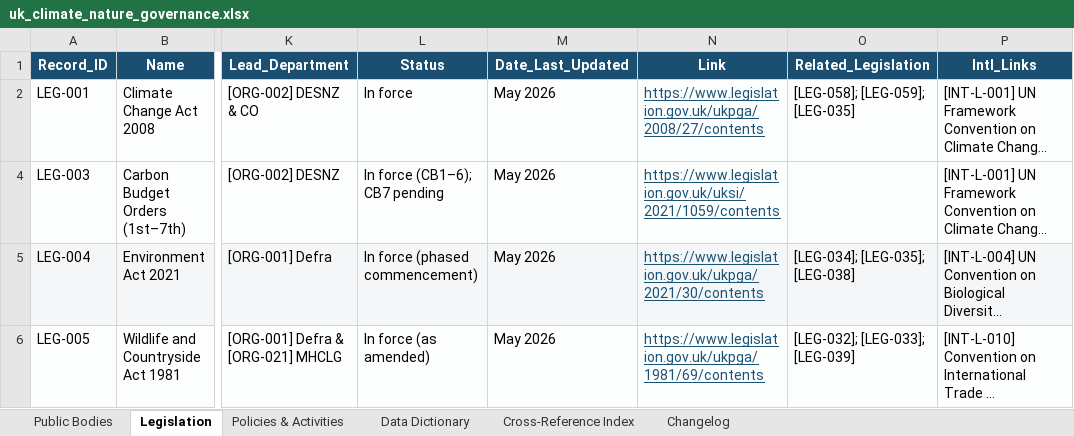
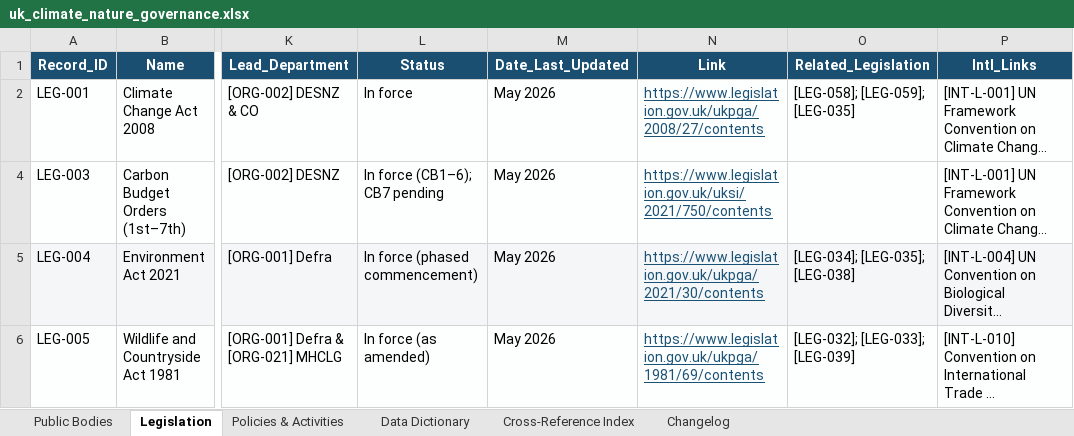
Before and after one commit to jrmosedale/policy_mapping, an Excel workbook: Data/canonical_files/uk_climate_nature_governance.xlsx, sheet Legislation, drawn as a sheet; only a part is shown, gaps mark what is left out; long unchanged cells end in …; values as stored, in another font and other column widths than the file's, no borders; the diff names each change by its address in the sheet, - before the commit and + after, or states it on an @@ line.

```diff
--- a/Data/canonical_files/uk_climate_nature_governance.xlsx (sheet Legislation)
+++ b/Data/canonical_files/uk_climate_nature_governance.xlsx (sheet Legislation)
-N4 (Link): https://www.legislation.gov.uk/uksi/2021/1059/contents
+N4 (Link): https://www.legislation.gov.uk/uksi/2021/750/contents
```
Also changed, not shown: sheet Changelog, 10 other files.
